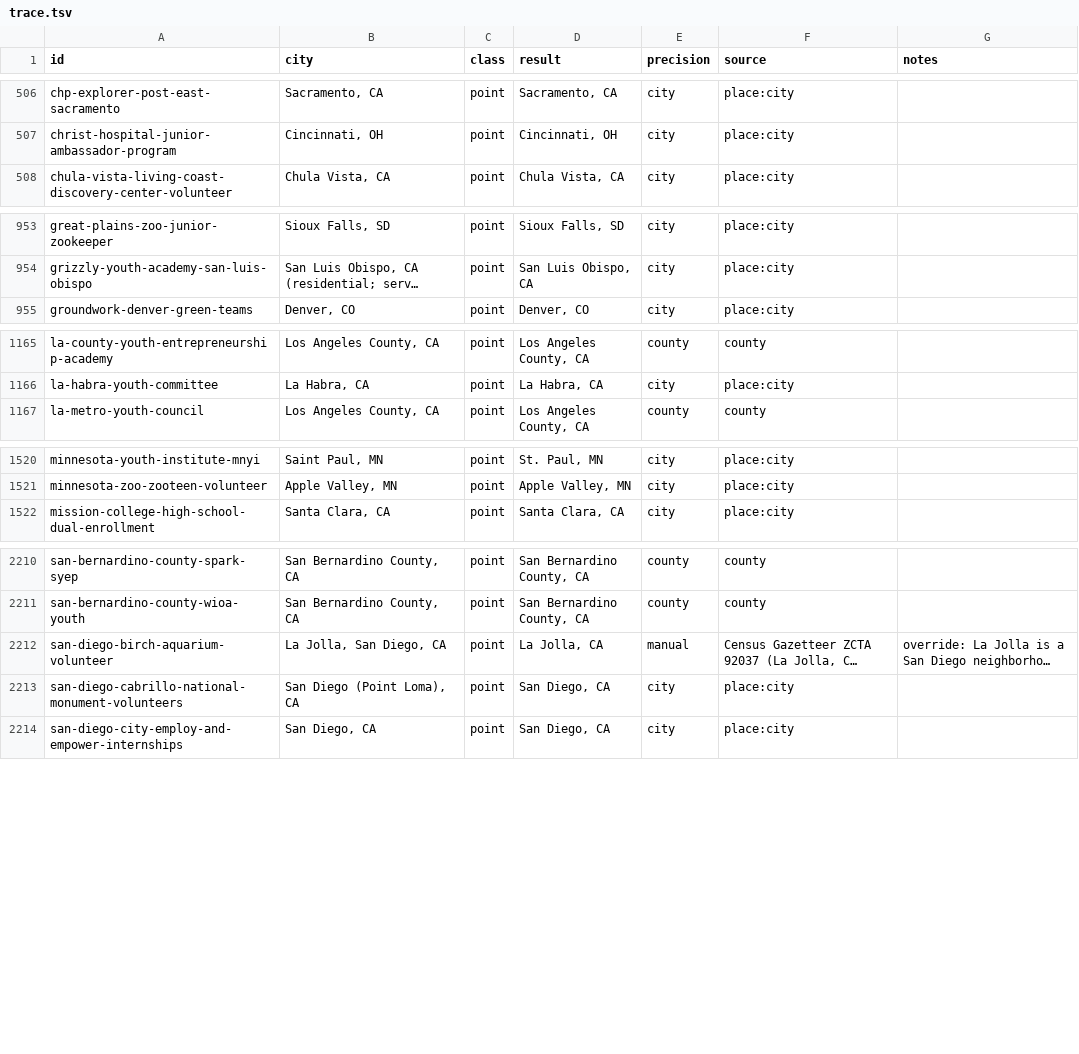
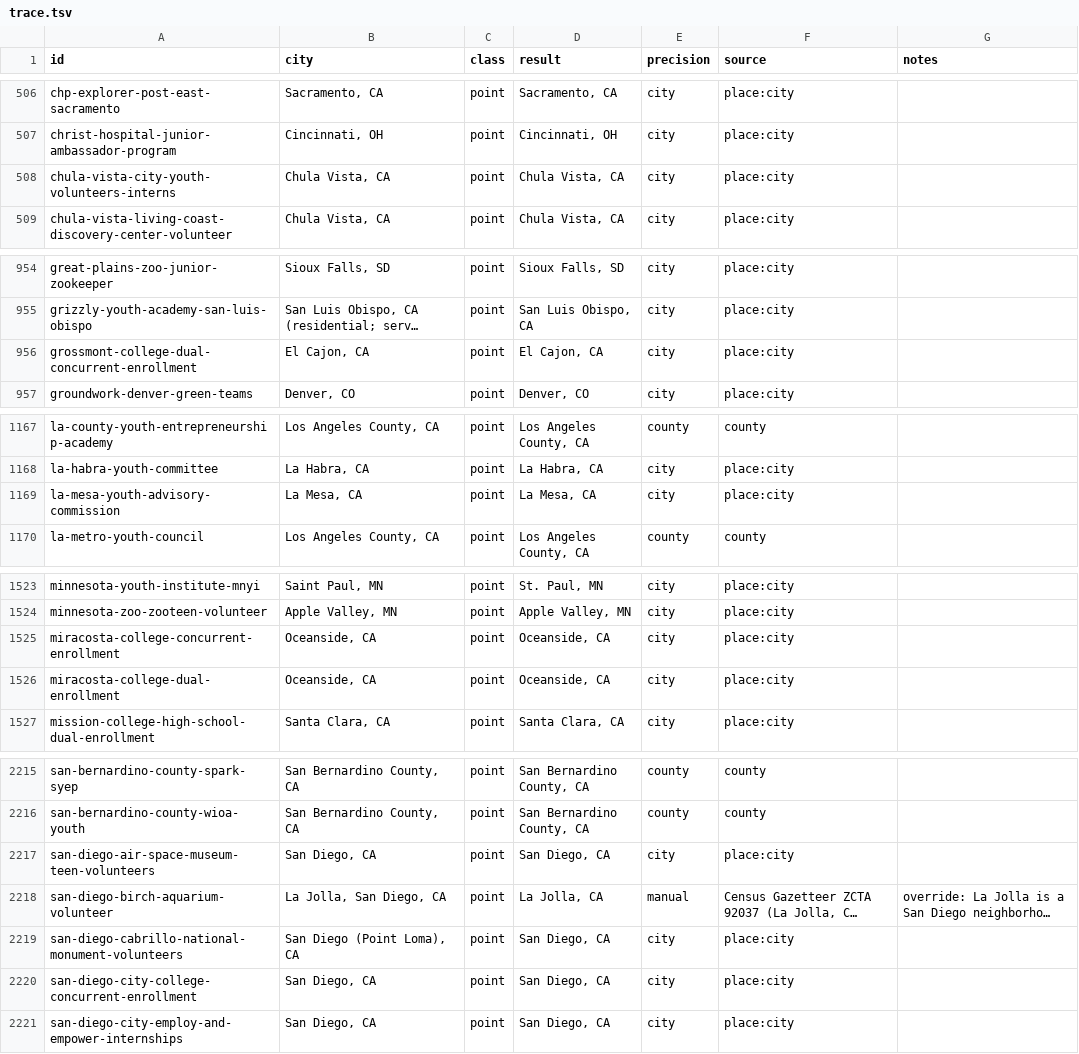
Before and after one commit to VadneyK/internships, a TSV file: tools/geo/trace.tsv, drawn as a sheet; only a part is shown, gaps mark what is left out; long unchanged cells end in …; the diff covers the shown part only; the diff names each change by its address in the sheet, - before the commit and + after, or states it on an @@ line.

Commit message:
San Diego: 9 new cards read on official pages (#120)
PR #120 restacked onto main as one commit after the PR below it was squash-merged. Tree is that PR's head plus what main gained since.

```diff
--- a/tools/geo/trace.tsv
+++ b/tools/geo/trace.tsv
+row 508: chula-vista-city-youth-volunteers-interns | Chula Vista, CA | point | Chula Vista, CA | city | place:city
+row 956: grossmont-college-dual-concurrent-enrollment | El Cajon, CA | point | El Cajon, CA | city | place:city
+row 1169: la-mesa-youth-advisory-commission | La Mesa, CA | point | La Mesa, CA | city | place:city
+row 1525: miracosta-college-concurrent-enrollment | Oceanside, CA | point | Oceanside, CA | city | place:city
+row 1526: miracosta-college-dual-enrollment | Oceanside, CA | point | Oceanside, CA | city | place:city
+row 2217: san-diego-air-space-museum-teen-volunteers | San Diego, CA | point | San Diego, CA | city | place:city
+row 2220: san-diego-city-college-concurrent-enrollment | San Diego, CA | point | San Diego, CA | city | place:city
```
Also changed, not shown: 2 added rows elsewhere in this file, 52 other files.
